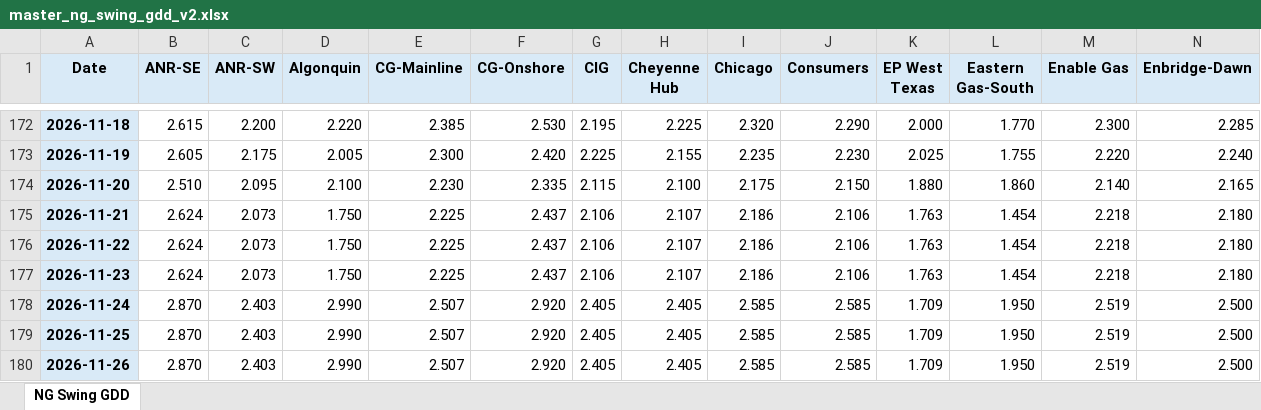
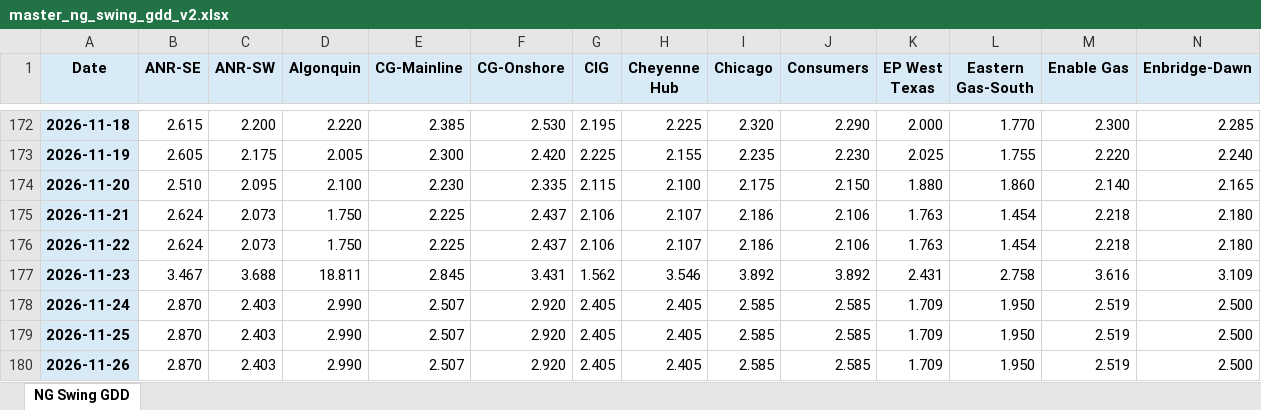
Before and after one commit to merchg80/NG-Swing-GDD-Futures, an Excel workbook: master/master_ng_swing_gdd_v2.xlsx, sheet NG Swing GDD, drawn as a sheet; only a part is shown, gaps mark what is left out; values as stored, in another font and other column widths than the file's, no borders; removed rows and columns are numbered as before the commit, all else as after; rows hold the shown columns only; the diff names each change by its address in the sheet, - before the commit and + after, or states it on an @@ line.

```diff
--- a/master/master_ng_swing_gdd_v2.xlsx (sheet NG Swing GDD)
+++ b/master/master_ng_swing_gdd_v2.xlsx (sheet NG Swing GDD)
-row 177: 2026-11-23 | 2.624 | 2.073 | 1.750 | 2.225 | 2.437 | 2.106 | 2.107 | 2.186 | 2.106 | 1.763 | 1.454 | 2.218 | 2.180
+row 177: 2026-11-23 | 3.467 | 3.688 | 18.811 | 2.845 | 3.431 | 1.562 | 3.546 | 3.892 | 3.892 | 2.431 | 2.758 | 3.616 | 3.109
```
Also changed, not shown: 3 other files.
